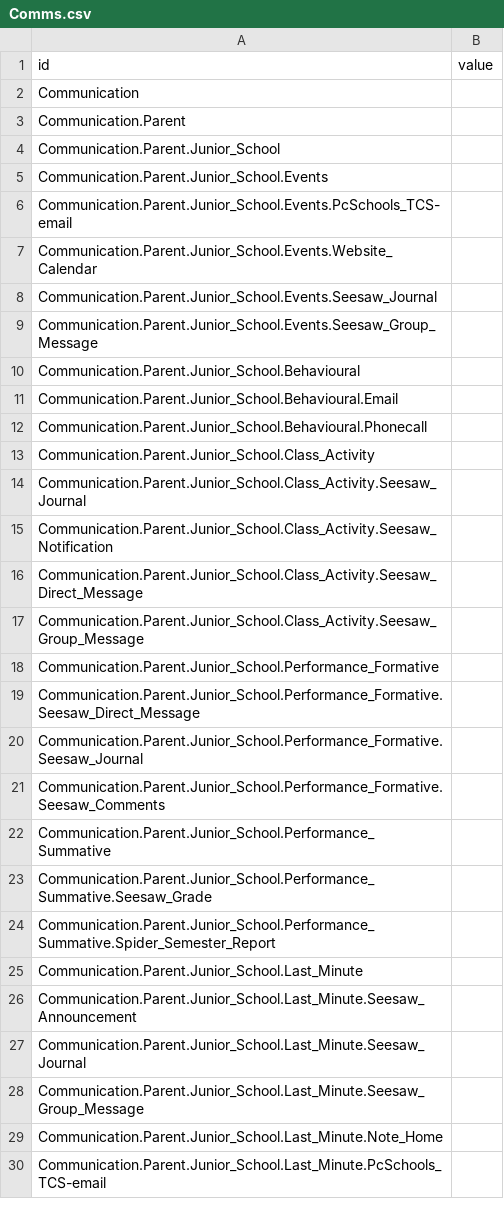
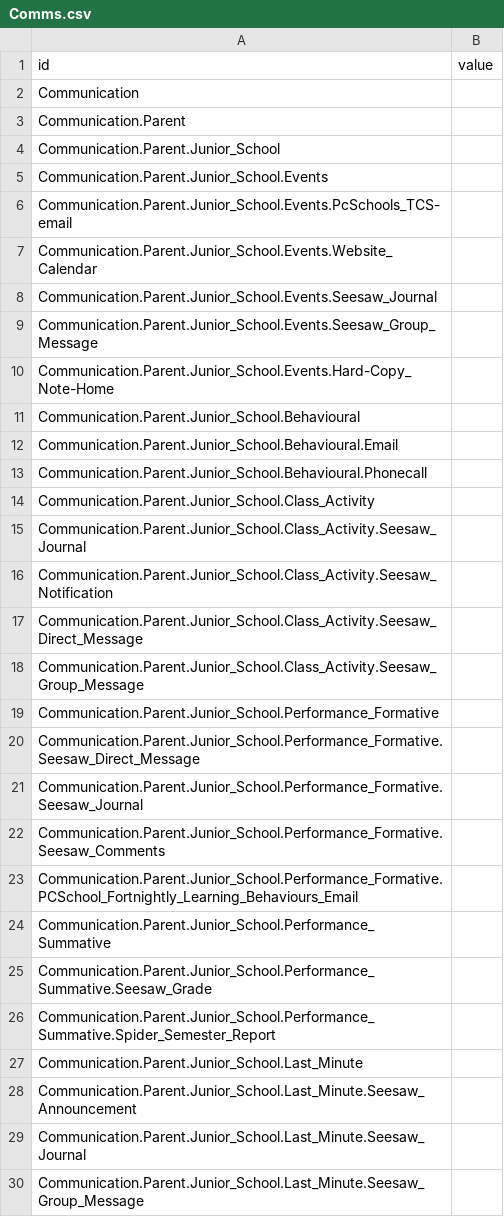
Before and after one commit to rfreemansol1982/survey_test, a CSV file: Comms.csv, drawn as a sheet; only a part is shown; the shorter side is filled out with more unchanged rows; the diff covers the shown part only.

```diff
--- a/Comms.csv
+++ b/Comms.csv
@@ -9,2 +9,3 @@ Communication.Parent.Junior_School.Events.Seesaw_Journal,
 Communication.Parent.Junior_School.Events.Seesaw_Group_Message,
+Communication.Parent.Junior_School.Events.Hard-Copy_Note-Home,
 Communication.Parent.Junior_School.Behavioural,
@@ -21,2 +22,3 @@ Communication.Parent.Junior_School.Performance_Formative.Seesaw_Journal,
 Communication.Parent.Junior_School.Performance_Formative.Seesaw_Comments,
+Communication.Parent.Junior_School.Performance_Formative.PCSchool_Fortnightly_Learning_Behaviours_Email,
 Communication.Parent.Junior_School.Performance_Summative,
```
Also changed, not shown: 58 added rows elsewhere in this file.
